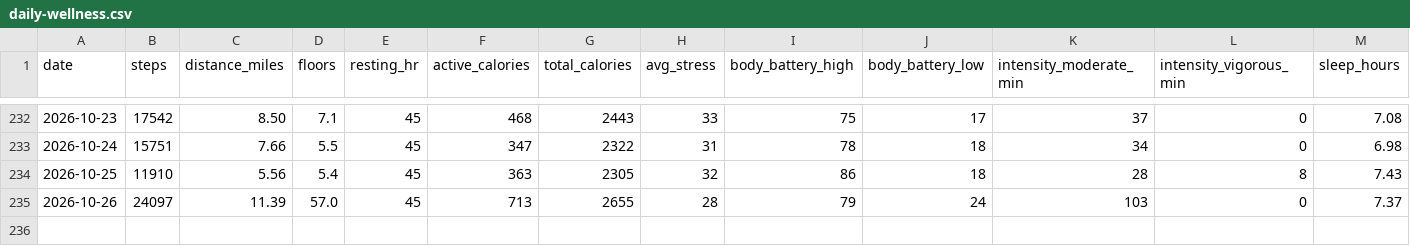
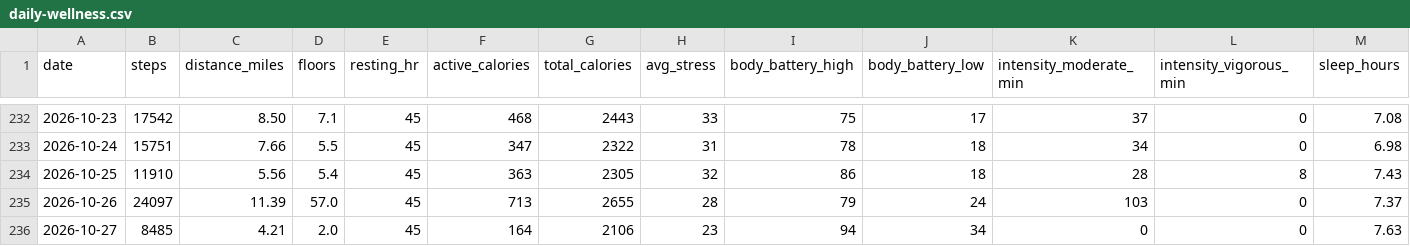
Before and after one commit to jaschro/logtrim, a CSV file: daily-wellness.csv, drawn as a sheet; only a part is shown, gaps mark what is left out; rows hold the shown columns only; the diff names each change by its address in the sheet, - before the commit and + after, or states it on an @@ line.

```diff
--- a/daily-wellness.csv
+++ b/daily-wellness.csv
+row 236: 2026-10-27 | 8485 | 4.21 | 2.0 | 45 | 164 | 2106 | 23 | 94 | 34 | 0 | 0 | 7.63
```
